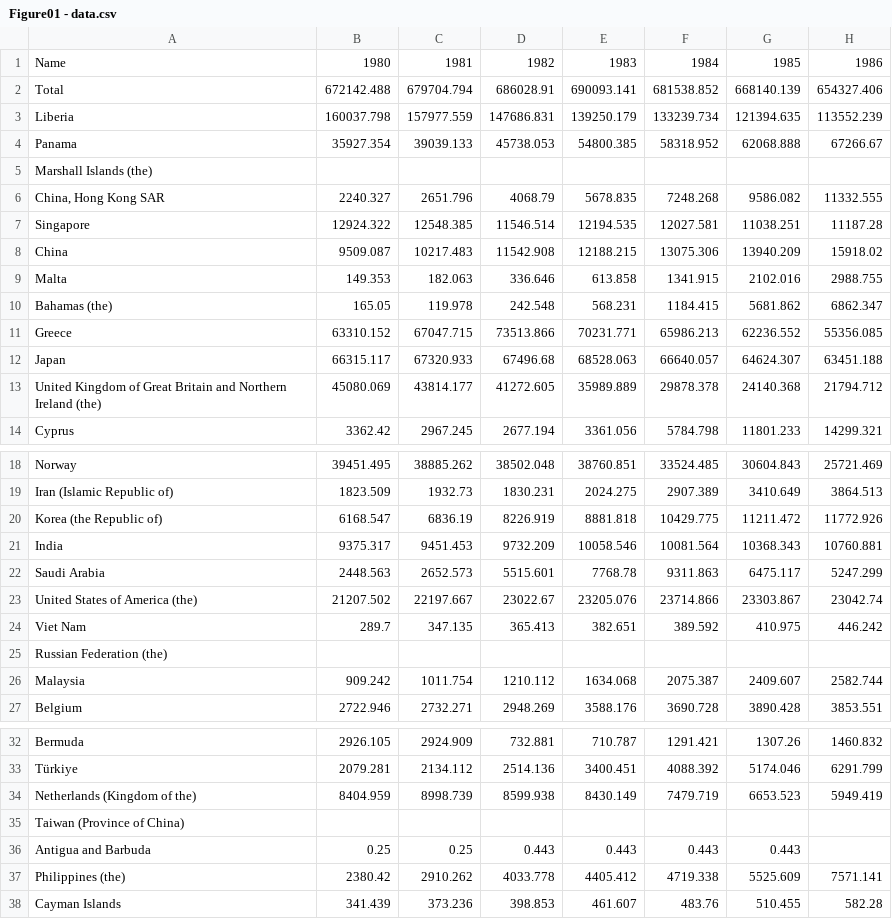
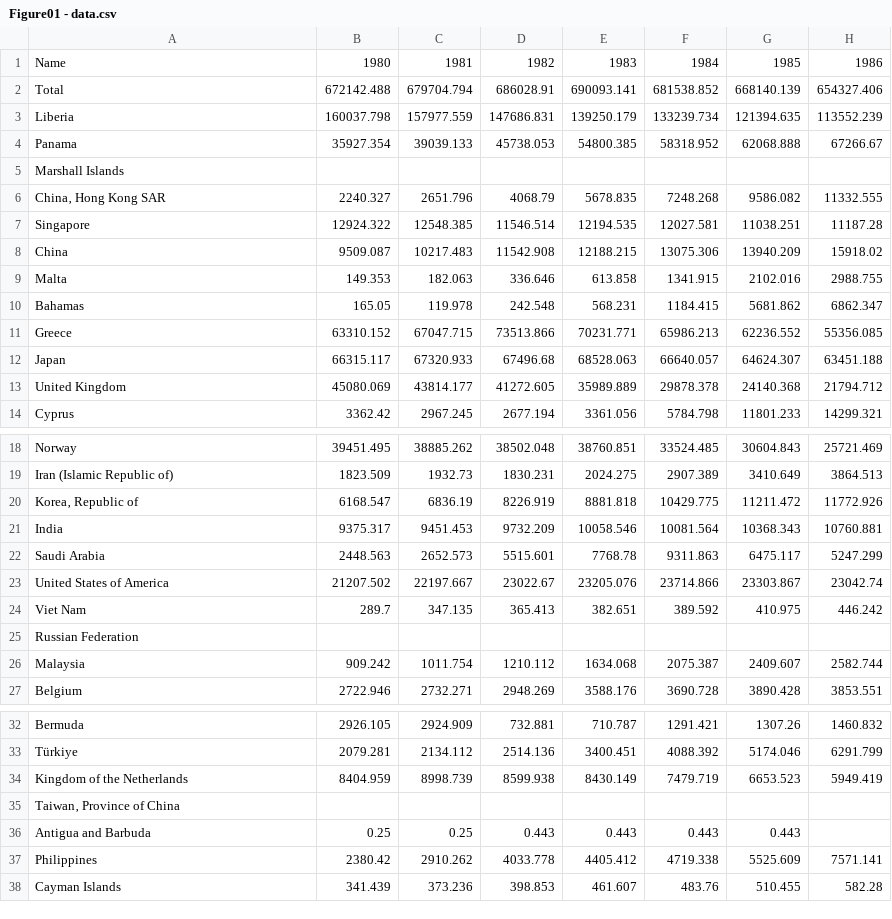
Before and after one commit to unctad-infovis/2023-rmt_report, a CSV file: assets/data/Figure01 - data.csv, drawn as a sheet; only a part is shown, gaps mark what is left out; the diff covers the shown part only; the diff names each change by its address in the sheet, - before the commit and + after, or states it on an @@ line.

```diff
--- a/assets/data/Figure01 - data.csv
+++ b/assets/data/Figure01 - data.csv
-A5: Marshall Islands (the)
+A5: Marshall Islands
-A6: China, Hong Kong SAR
+A6: China‚ Hong Kong SAR
-A10: Bahamas (the)
+A10: Bahamas
-A13: United Kingdom of Great Britain and Northern Ireland (the)
+A13: United Kingdom
-A20: Korea (the Republic of)
+A20: Korea‚ Republic of
-A23: United States of America (the)
+A23: United States of America
-A25: Russian Federation (the)
+A25: Russian Federation
-A34: Netherlands (Kingdom of the)
+A34: Kingdom of the Netherlands
-A35: Taiwan (Province of China)
+A35: Taiwan‚ Province of China
-A37: Philippines (the)
+A37: Philippines
```
Also changed, not shown: 6 edited cells elsewhere in this file, public/assets/data/2023-rmt_report_figure1_update.csv, 10 other files.
